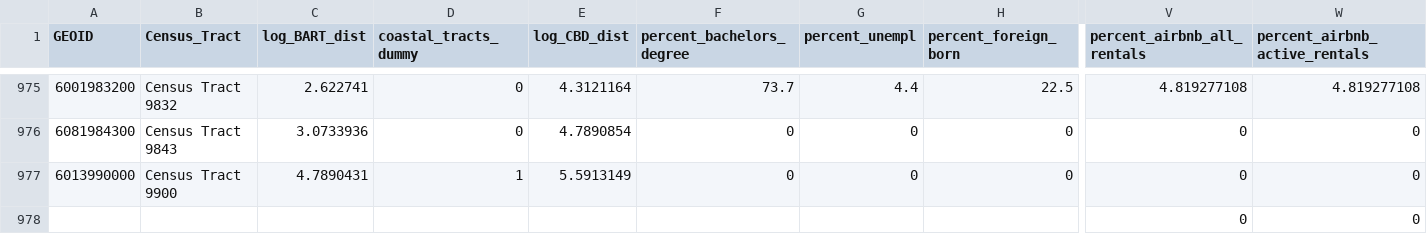
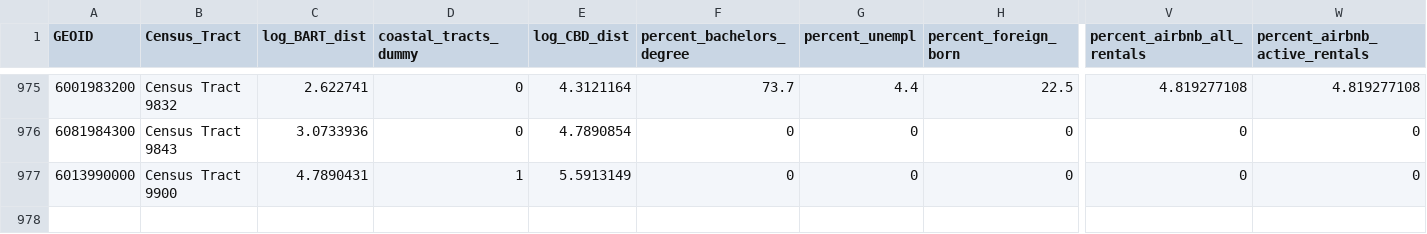
Before and after one commit to SukanyaSharma/AirBnB_SpatialEconometrics, a CSV file: Dataset_MAIN/all_data_all_tracts.csv, drawn as a sheet; only a part is shown, gaps mark what is left out; rows hold the shown columns only; the diff names each change by its address in the sheet, - before the commit and + after, or states it on an @@ line.

Commit message:
Deleted last few obsolete rows with 2 zeroes. Replace all_data_all_tracts.csv

```diff
--- a/Dataset_MAIN/all_data_all_tracts.csv
+++ b/Dataset_MAIN/all_data_all_tracts.csv
-row 978:  |  |  |  |  |  |  |  | 0 | 0
```
